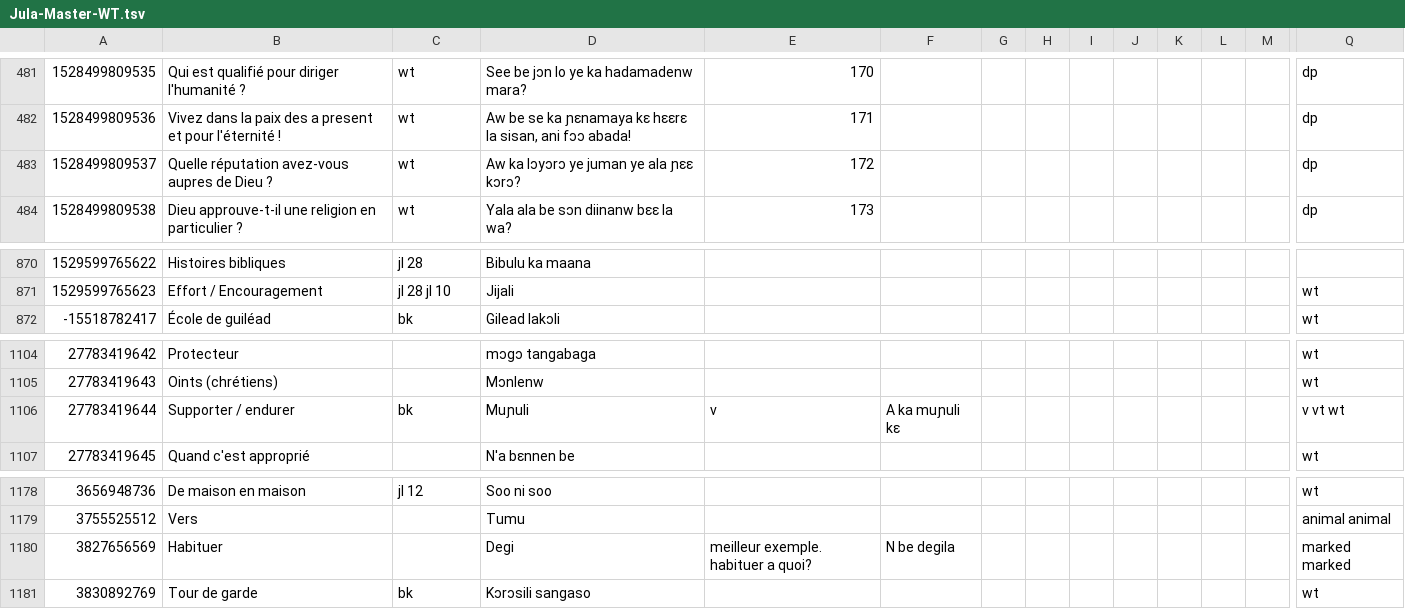
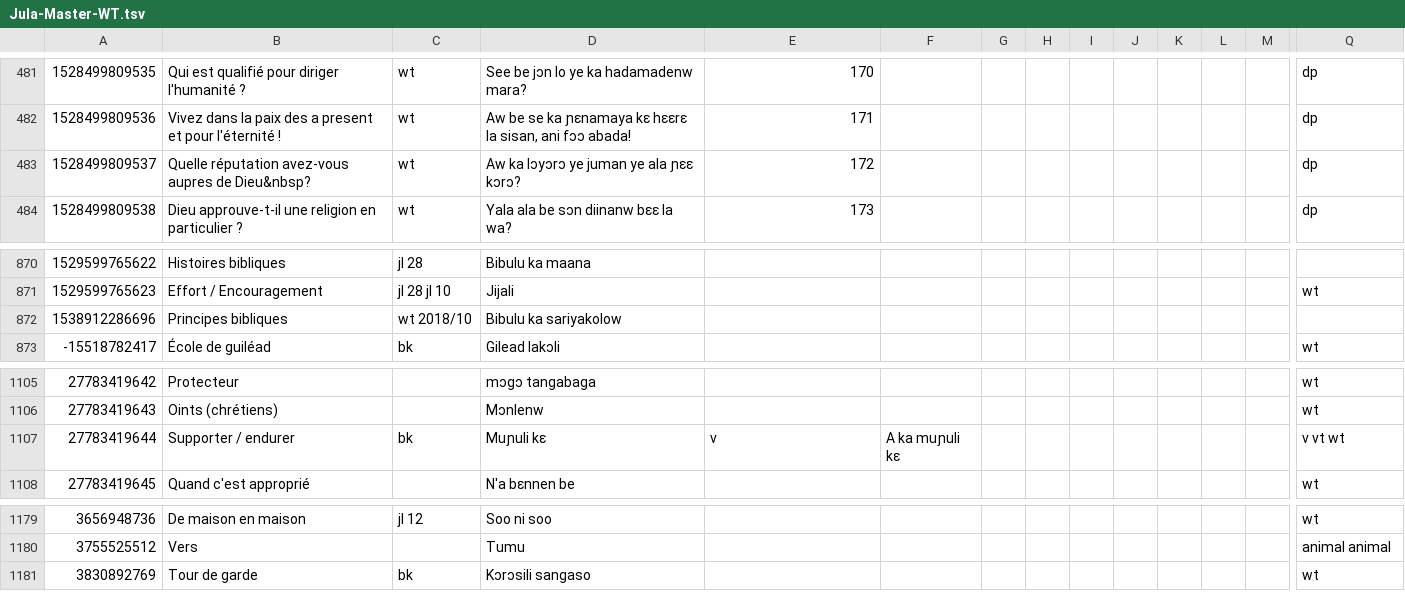
Before and after one commit to boydkelly/blog, a TSV file: static/download/Jula-Master-WT.tsv, drawn as a sheet; only a part is shown, gaps mark what is left out; removed rows and columns are numbered as before the commit, all else as after; rows hold the shown columns only; the diff names each change by its address in the sheet, - before the commit and + after, or states it on an @@ line.

```diff
--- a/static/download/Jula-Master-WT.tsv
+++ b/static/download/Jula-Master-WT.tsv
-B483: …aupres de Dieu ?
+B483: …aupres de Dieu&nbsp?
+row 872: 1538912286696 | Principes bibliques | wt 2018/10 | Bibulu ka sariyakolow
-D1107: Muɲuli
+D1107: Muɲuli kɛ
-row 1180: 3827656569 | Habituer |  | Degi | meilleur exemple. habituer a quoi? | N be degila |  |  |  |  |  |  |  | marked marked
```
Also changed, not shown: static/download/Jula-Master-Vocab.tsv.
